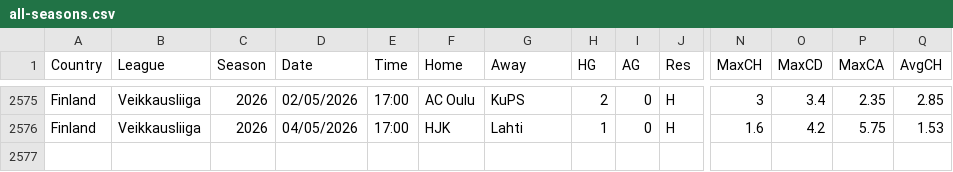
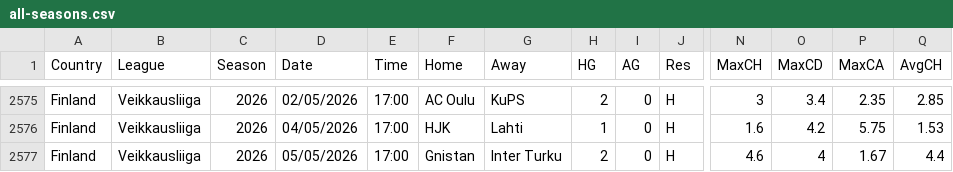
Before and after one commit to huhao930422-debug/football-odds-mirror, a CSV file: data/finland/all-seasons.csv, drawn as a sheet; only a part is shown, gaps mark what is left out; rows hold the shown columns only; the diff names each change by its address in the sheet, - before the commit and + after, or states it on an @@ line.

```diff
--- a/data/finland/all-seasons.csv
+++ b/data/finland/all-seasons.csv
+row 2577: Finland | Veikkausliiga | 2026 | 05/05/2026 | 17:00 | Gnistan | Inter Turku | 2 | 0 | H | 4.6 | 4 | 1.67 | 4.4
```
